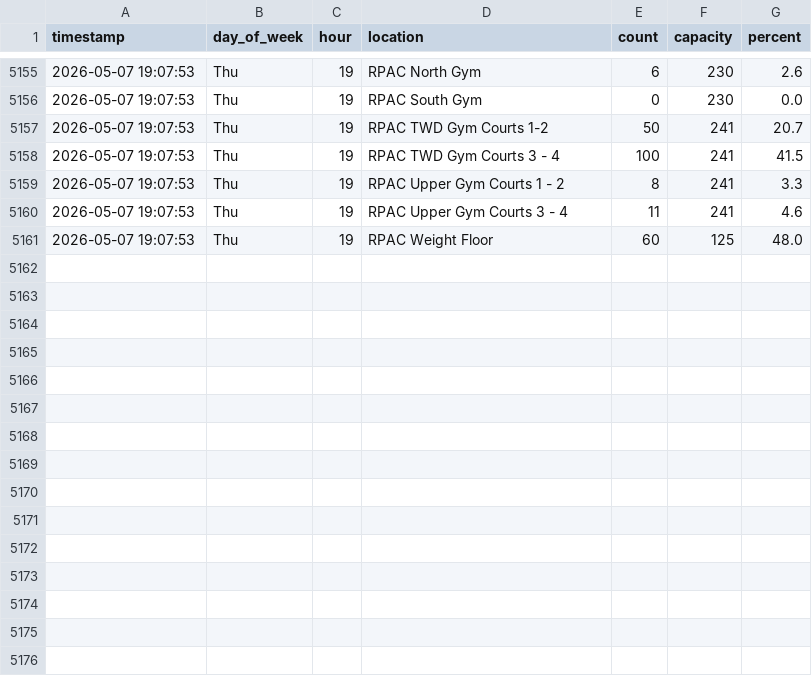
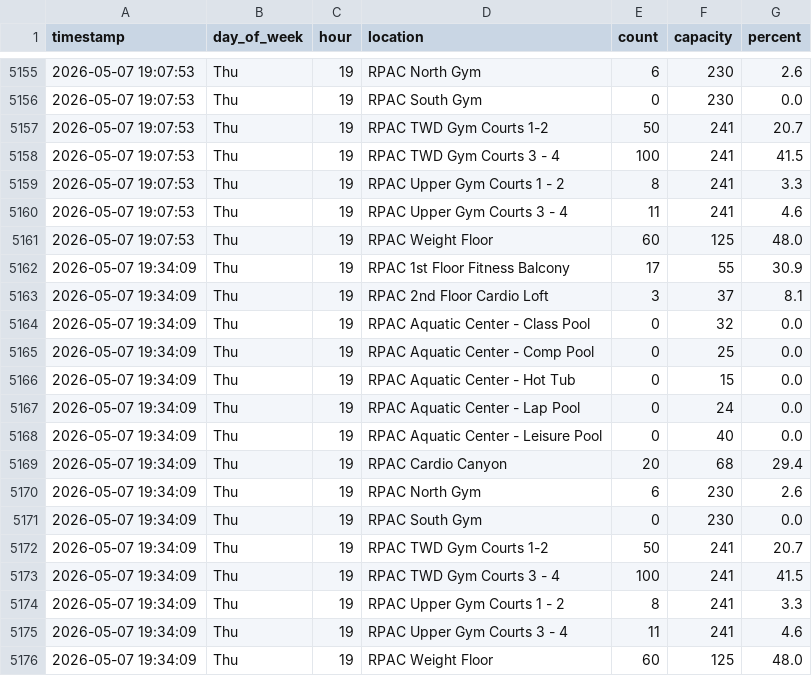
Before and after one commit to drink36/rpac-tracker, a CSV file: rpac_stats.csv, drawn as a sheet; only a part is shown, gaps mark what is left out; the diff names each change by its address in the sheet, - before the commit and + after, or states it on an @@ line.

```diff
--- a/rpac_stats.csv
+++ b/rpac_stats.csv
+row 5162: 2026-05-07 19:34:09 | Thu | 19 | RPAC 1st Floor Fitness Balcony | 17 | 55 | 30.9
+row 5163: 2026-05-07 19:34:09 | Thu | 19 | RPAC 2nd Floor Cardio Loft | 3 | 37 | 8.1
+row 5164: 2026-05-07 19:34:09 | Thu | 19 | RPAC Aquatic Center - Class Pool | 0 | 32 | 0.0
+row 5165: 2026-05-07 19:34:09 | Thu | 19 | RPAC Aquatic Center - Comp Pool | 0 | 25 | 0.0
+row 5166: 2026-05-07 19:34:09 | Thu | 19 | RPAC Aquatic Center - Hot Tub | 0 | 15 | 0.0
+row 5167: 2026-05-07 19:34:09 | Thu | 19 | RPAC Aquatic Center - Lap Pool | 0 | 24 | 0.0
+row 5168: 2026-05-07 19:34:09 | Thu | 19 | RPAC Aquatic Center - Leisure Pool | 0 | 40 | 0.0
+row 5169: 2026-05-07 19:34:09 | Thu | 19 | RPAC Cardio Canyon | 20 | 68 | 29.4
+row 5170: 2026-05-07 19:34:09 | Thu | 19 | RPAC North Gym | 6 | 230 | 2.6
+row 5171: 2026-05-07 19:34:09 | Thu | 19 | RPAC South Gym | 0 | 230 | 0.0
+row 5172: 2026-05-07 19:34:09 | Thu | 19 | RPAC TWD Gym Courts 1-2 | 50 | 241 | 20.7
+row 5173: 2026-05-07 19:34:09 | Thu | 19 | RPAC TWD Gym Courts 3 - 4 | 100 | 241 | 41.5
+row 5174: 2026-05-07 19:34:09 | Thu | 19 | RPAC Upper Gym Courts 1 - 2 | 8 | 241 | 3.3
+row 5175: 2026-05-07 19:34:09 | Thu | 19 | RPAC Upper Gym Courts 3 - 4 | 11 | 241 | 4.6
+row 5176: 2026-05-07 19:34:09 | Thu | 19 | RPAC Weight Floor | 60 | 125 | 48.0
```
